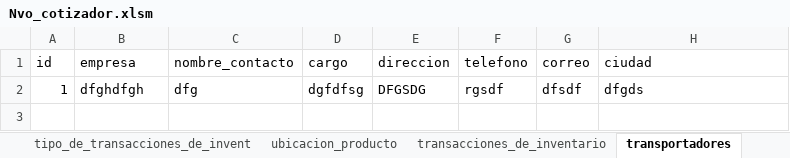
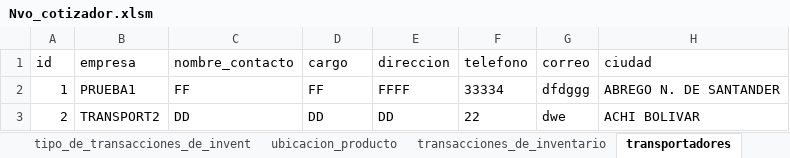
Before and after one commit to jungo89/shilohtex, an Excel workbook: Nvo_cotizador.xlsm, sheet transportadores, drawn as a sheet; values as stored, in another font and other column widths than the file's, no borders; table styles not drawn; removed rows and columns are numbered as before the commit, all else as after; the diff names each change by its address in the sheet, - before the commit and + after, or states it on an @@ line.

```diff
--- a/Nvo_cotizador.xlsm (sheet transportadores)
+++ b/Nvo_cotizador.xlsm (sheet transportadores)
-row 2: 1 | dfghdfgh | dfg | dgfdfsg | DFGSDG | rgsdf | dfsdf | dfgds
+row 2: 1 | PRUEBA1 | FF | FF | FFFF | 33334 | dfdggg | ABREGO N. DE SANTANDER
+row 3: 2 | TRANSPORT2 | DD | DD | DD | 22 | dwe | ACHI BOLIVAR
```
Also changed, not shown: sheet productos, sheet clientes, sheet empleados, other sheet tabs, Nvo_cotizador_backup.xlsm, formularios.xlsm, 20 other files.
